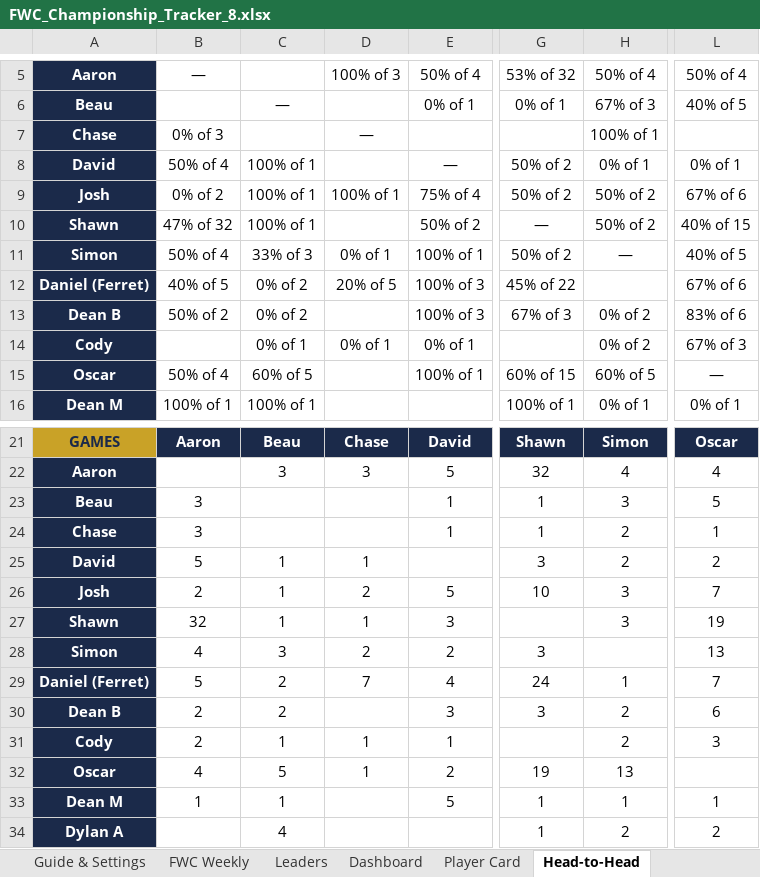
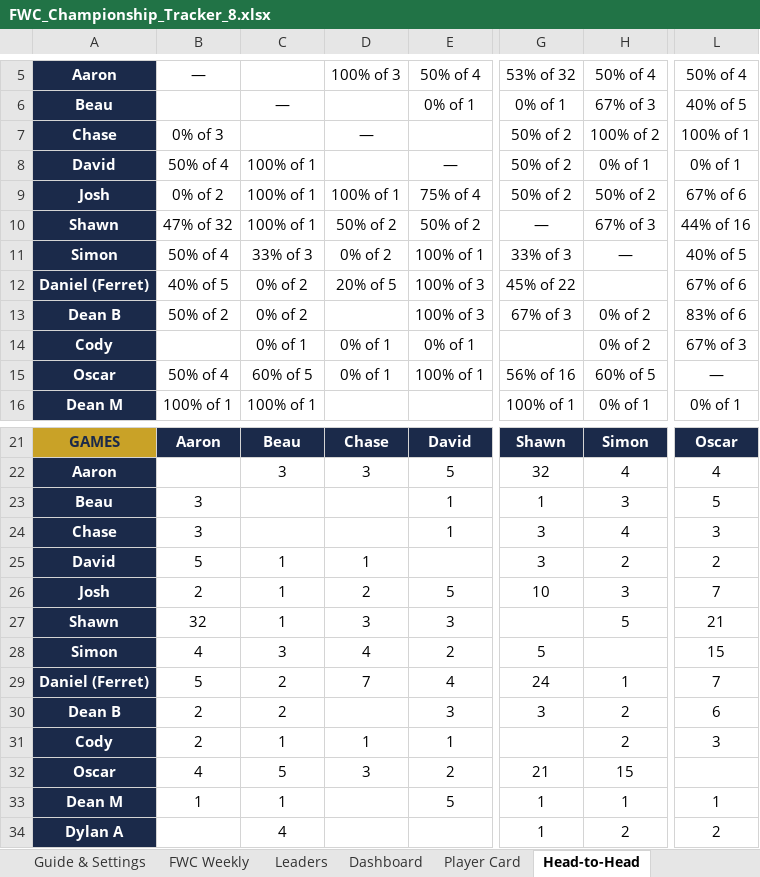
Before and after one commit to PeachyAUS/fwc, an Excel workbook: FWC_Championship_Tracker_8.xlsx, sheet Head-to-Head, drawn as a sheet; only a part is shown, gaps mark what is left out; values as stored, in another font and other column widths than the file's, no borders; the diff names each change by its address in the sheet, - before the commit and + after, or states it on an @@ line.

```diff
--- a/FWC_Championship_Tracker_8.xlsx (sheet Head-to-Head)
+++ b/FWC_Championship_Tracker_8.xlsx (sheet Head-to-Head)
-G7: (empty)
+G7: 50% of 2
-H7: 100% of 1
+H7: 100% of 2
-L7: (empty)
+L7: 100% of 1
-D10: (empty)
+D10: 50% of 2
-H10: 50% of 2
+H10: 67% of 3
-L10: 40% of 15
+L10: 44% of 16
-D11: 0% of 1
+D11: 0% of 2
-G11: 50% of 2
+G11: 33% of 3
-D15: (empty)
+D15: 0% of 1
-G15: 60% of 15
+G15: 56% of 16
-G24: 1
+G24: 3
-H24: 2
+H24: 4
-L24: 1
+L24: 3
-D27: 1
+D27: 3
-H27: 3
+H27: 5
-L27: 19
+L27: 21
-D28: 2
+D28: 4
-G28: 3
+G28: 5
-L28: 13
+L28: 15
-D32: 1
+D32: 3
-G32: 19
+G32: 21
-H32: 13
+H32: 15
```
Also changed, not shown: sheet Match Log, sheet Dashboard, sheet Sport Records, sheet Trends & Stats, sheet Player Card, sheet Leaders, 1 more sheet, hidden cells.
